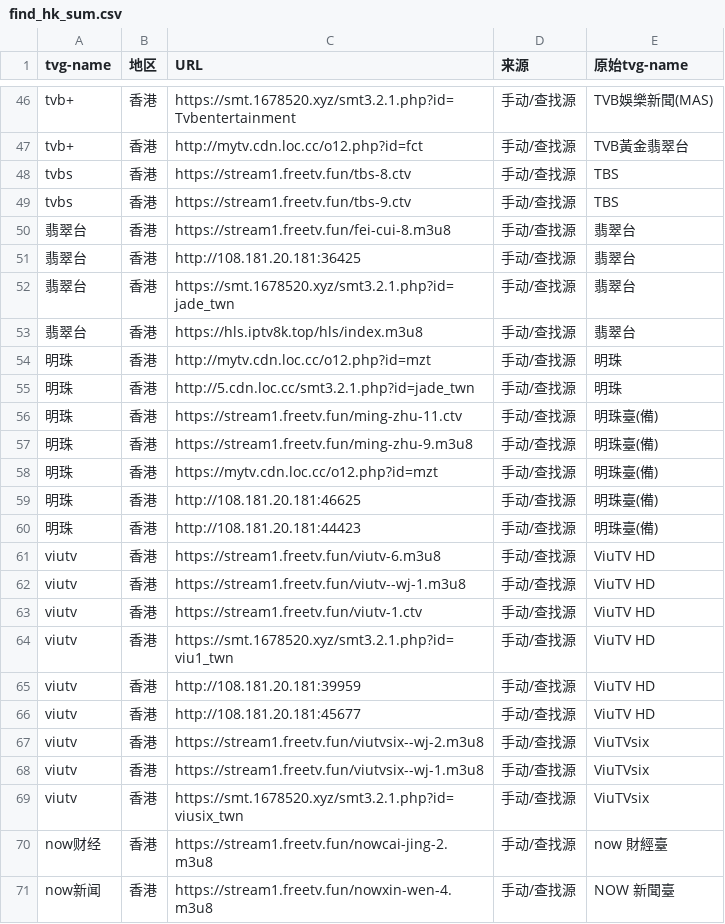
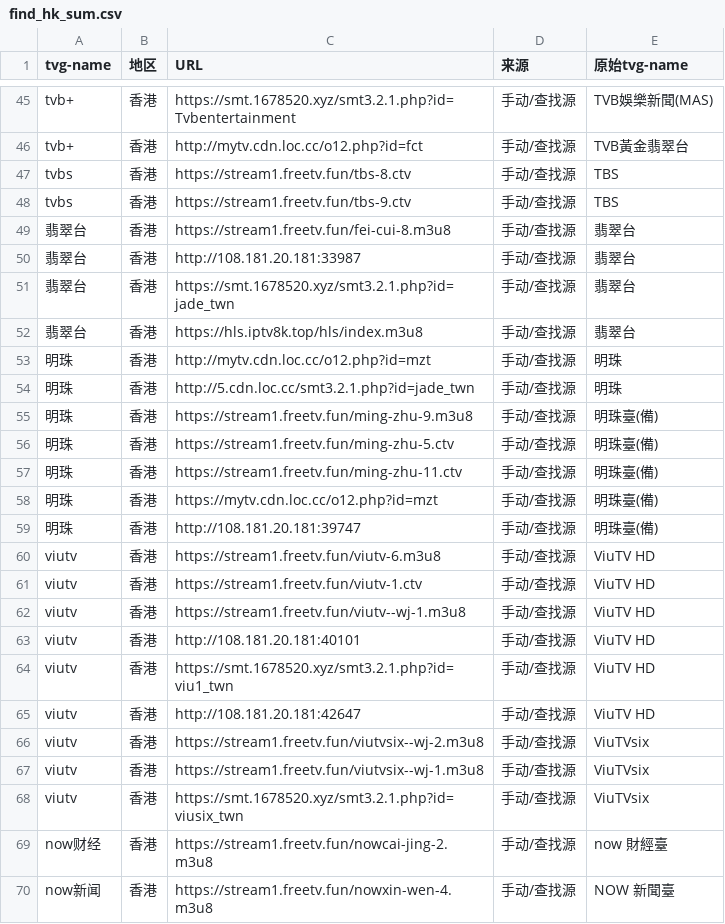
Before and after one commit to niuinyang/iptv-sum, a CSV file: output/sum_cvs/find_hk_sum.csv, drawn as a sheet; only a part is shown, gaps mark what is left out; the diff covers the shown part only.

```diff
--- a/output/sum_cvs/find_hk_sum.csv
+++ b/output/sum_cvs/find_hk_sum.csv
@@ -50,3 +49,3 @@ tvbs,香港,https://stream1.freetv.fun/tbs-9.ctv,手动/查找源,TBS
 翡翠台,香港,https://stream1.freetv.fun/fei-cui-8.m3u8,手动/查找源,翡翠台
-翡翠台,香港,http://108.181.20.181:36425,手动/查找源,翡翠台
+翡翠台,香港,http://108.181.20.181:33987,手动/查找源,翡翠台
 翡翠台,香港,https://smt.1678520.xyz/smt3.2.1.php?id=jade_twn,手动/查找源,翡翠台
@@ -55,13 +54,13 @@ tvbs,香港,https://stream1.freetv.fun/tbs-9.ctv,手动/查找源,TBS
 明珠,香港,http://5.cdn.loc.cc/smt3.2.1.php?id=jade_twn,手动/查找源,明珠
+明珠,香港,https://stream1.freetv.fun/ming-zhu-9.m3u8,手动/查找源,明珠臺(備)
+明珠,香港,https://stream1.freetv.fun/ming-zhu-5.ctv,手动/查找源,明珠臺(備)
 明珠,香港,https://stream1.freetv.fun/ming-zhu-11.ctv,手动/查找源,明珠臺(備)
-明珠,香港,https://stream1.freetv.fun/ming-zhu-9.m3u8,手动/查找源,明珠臺(備)
 明珠,香港,https://mytv.cdn.loc.cc/o12.php?id=mzt,手动/查找源,明珠臺(備)
-明珠,香港,http://108.181.20.181:46625,手动/查找源,明珠臺(備)
-明珠,香港,http://108.181.20.181:44423,手动/查找源,明珠臺(備)
+明珠,香港,http://108.181.20.181:39747,手动/查找源,明珠臺(備)
 viutv,香港,https://stream1.freetv.fun/viutv-6.m3u8,手动/查找源,ViuTV HD
+viutv,香港,https://stream1.freetv.fun/viutv-1.ctv,手动/查找源,ViuTV HD
 viutv,香港,https://stream1.freetv.fun/viutv--wj-1.m3u8,手动/查找源,ViuTV HD
-viutv,香港,https://stream1.freetv.fun/viutv-1.ctv,手动/查找源,ViuTV HD
+viutv,香港,http://108.181.20.181:40101,手动/查找源,ViuTV HD
 viutv,香港,https://smt.1678520.xyz/smt3.2.1.php?id=viu1_twn,手动/查找源,ViuTV HD
-viutv,香港,http://108.181.20.181:39959,手动/查找源,ViuTV HD
-viutv,香港,http://108.181.20.181:45677,手动/查找源,ViuTV HD
+viutv,香港,http://108.181.20.181:42647,手动/查找源,ViuTV HD
 viutv,香港,https://stream1.freetv.fun/viutvsix--wj-2.m3u8,手动/查找源,ViuTVsix
```
Also changed, not shown: 3 added rows, 4 removed rows, 22 moved rows and 11 edited cells elsewhere in this file, output/sum_cvs/find_intl_sum.csv, output/sum_cvs/find_mo_sum.csv, 9 other files.
